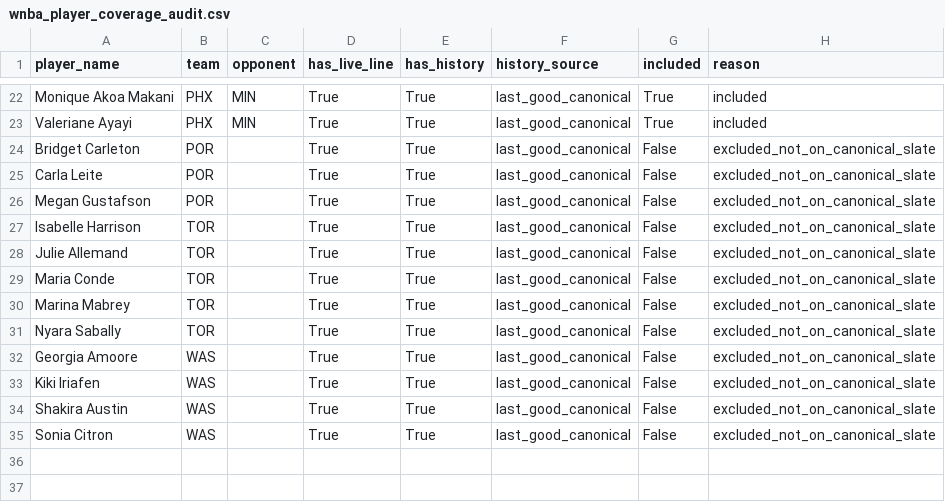
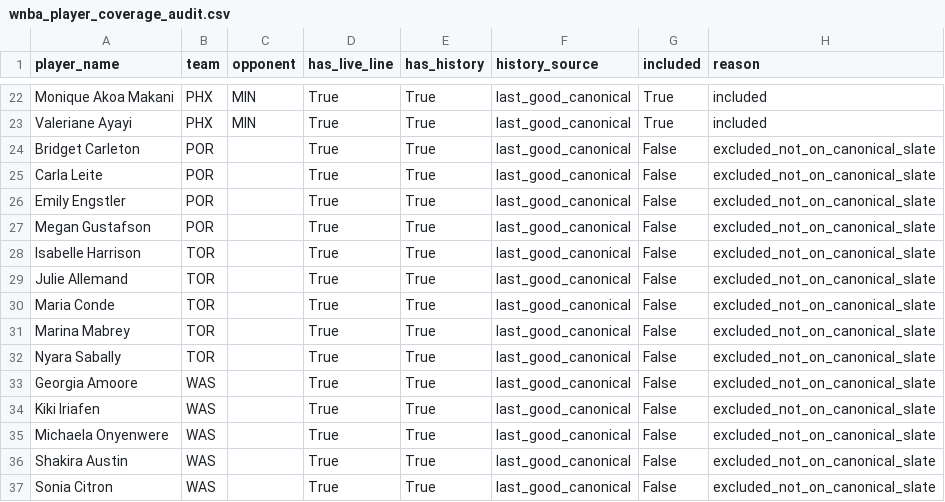
Before and after one commit to syocum9422-blip/edgeranked-site, a CSV file: wnba/data/processed/wnba_player_coverage_audit.csv, drawn as a sheet; only a part is shown, gaps mark what is left out.

```diff
--- a/wnba/data/processed/wnba_player_coverage_audit.csv
+++ b/wnba/data/processed/wnba_player_coverage_audit.csv
@@ -25,2 +25,3 @@ Bridget Carleton,POR,,True,True,last_good_canonical,False,excluded_not_on_canoni
 Carla Leite,POR,,True,True,last_good_canonical,False,excluded_not_on_canonical_slate
+Emily Engstler,POR,,True,True,last_good_canonical,False,excluded_not_on_canonical_slate
 Megan Gustafson,POR,,True,True,last_good_canonical,False,excluded_not_on_canonical_slate
@@ -33,2 +34,3 @@ Georgia Amoore,WAS,,True,True,last_good_canonical,False,excluded_not_on_canonica
 Kiki Iriafen,WAS,,True,True,last_good_canonical,False,excluded_not_on_canonical_slate
+Michaela Onyenwere,WAS,,True,True,last_good_canonical,False,excluded_not_on_canonical_slate
 Shakira Austin,WAS,,True,True,last_good_canonical,False,excluded_not_on_canonical_slate
```
Also changed, not shown: wnba/Best_Bets/match_audit_today.csv, wnba/data/raw/wnba_player_status.csv, 21 other files.
